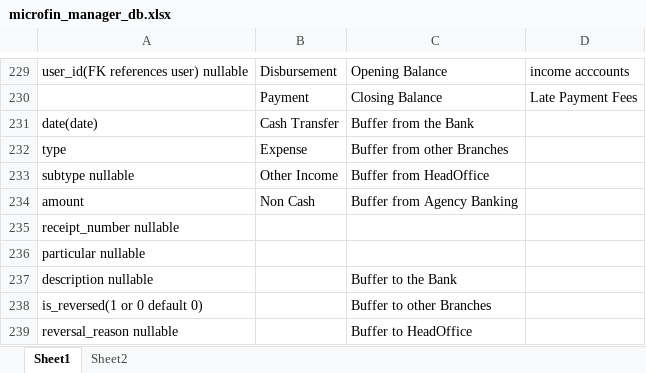
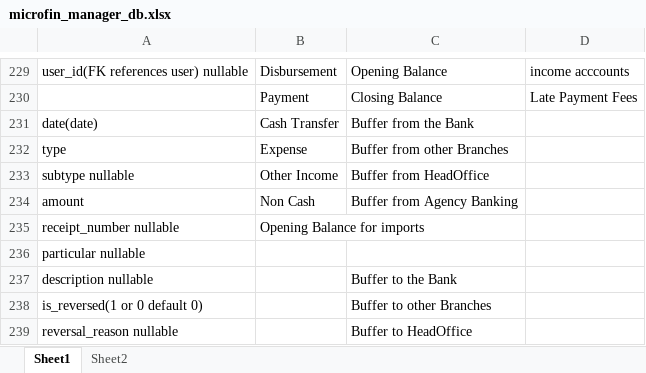
Before and after one commit to LeonGodfrey/manager, an Excel workbook: database/microfin_manager_db.xlsx, sheet Sheet1, drawn as a sheet; only a part is shown, gaps mark what is left out; values as stored, in another font and other column widths than the file's, no borders; the diff names each change by its address in the sheet, - before the commit and + after, or states it on an @@ line.

Commit message:
progess on imports

```diff
--- a/database/microfin_manager_db.xlsx (sheet Sheet1)
+++ b/database/microfin_manager_db.xlsx (sheet Sheet1)
-B235: (empty)
+B235: Opening Balance for imports
```
Also changed, not shown: 7 other files.
